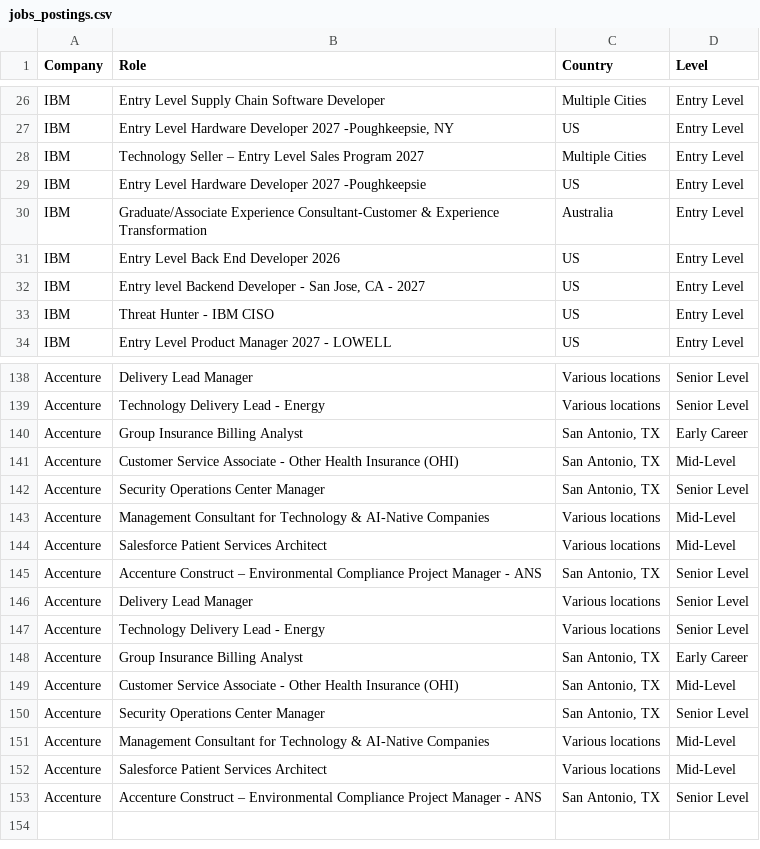
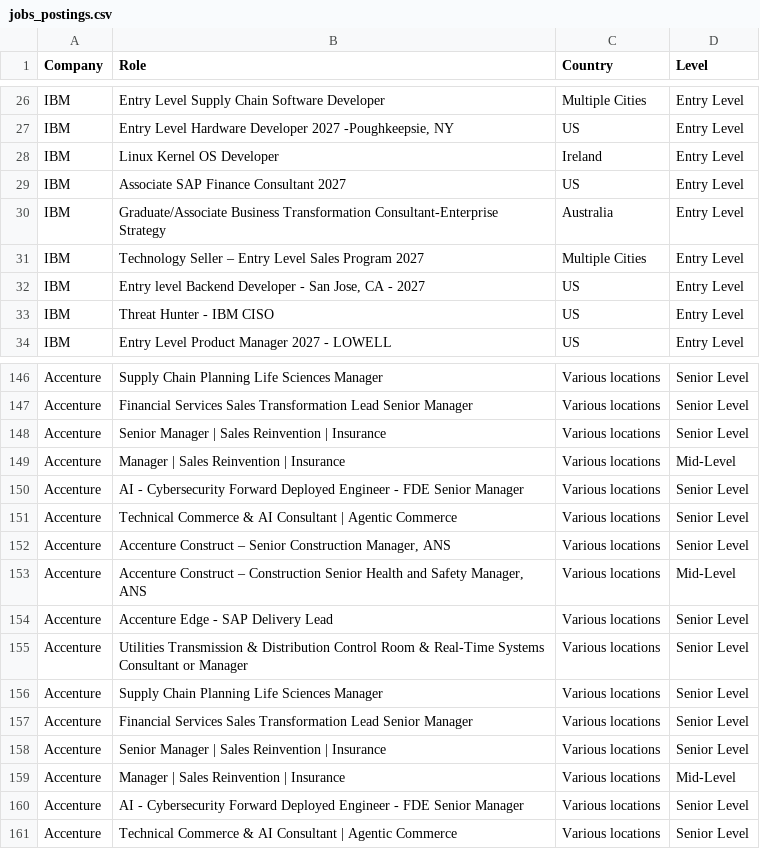
Before and after one commit to nefigarcia/outsourcing-analysis, a CSV file: jobs_postings.csv, drawn as a sheet; only a part is shown, gaps mark what is left out; removed rows and columns are numbered as before the commit, all else as after; the diff covers the shown part only; the diff names each change by its address in the sheet, - before the commit and + after, or states it on an @@ line.

```diff
--- a/jobs_postings.csv
+++ b/jobs_postings.csv
+row 28: IBM | Linux Kernel OS Developer | Ireland | Entry Level
+row 29: IBM | Associate SAP Finance Consultant 2027 | US | Entry Level
+row 30: IBM | Graduate/Associate Business Transformation Consultant-Enterprise Strategy | Australia | Entry Level
@@ row 29 moved to row 59: IBM @@
@@ row 30 moved to row 60: IBM @@
@@ row 31 moved to row 61: IBM @@
-B146 (Role): Delivery Lead Manager
+B146 (Role): Supply Chain Planning Life Sciences Manager
-B147 (Role): Technology Delivery Lead - Energy
+B147 (Role): Financial Services Sales Transformation Lead Senior Manager
-B148 (Role): Group Insurance Billing Analyst
+B148 (Role): Senior Manager | Sales Reinvention | Insurance
-C148:C150 (Country): San Antonio, TX
+C148:C150 (Country): Various locations
-D148 (Level): Early Career
+D148 (Level): Senior Level
-B149 (Role): Customer Service Associate - Other Health Insurance (OHI)
+B149 (Role): Manager | Sales Reinvention | Insurance
-B150 (Role): Security Operations Center Manager
+B150 (Role): AI - Cybersecurity Forward Deployed Engineer - FDE Senior Manager
-B151 (Role): Management Consultant for Technology & AI-Native Companies
+B151 (Role): Technical Commerce & AI Consultant | Agentic Commerce
-D151 (Level): Mid-Level
+D151 (Level): Senior Level
+row 152: Accenture | Accenture Construct – Senior Construction Manager, ANS | Various locations | Senior Level
-B153 (Role): Salesforce Patient Services Architect
+B153 (Role): Accenture Construct – Construction Senior Health and Safety Manager, ANS
-B154 (Role): Accenture Construct – Environmental Compliance Project Manager - ANS
+B154 (Role): Accenture Edge - SAP Delivery Lead
-C154 (Country): San Antonio, TX
+C154 (Country): Various locations
-B155 (Role): Delivery Lead Manager
+B155 (Role): Utilities Transmission & Distribution Control Room & Real-Time Systems Consultant or Manager
-B156 (Role): Technology Delivery Lead - Energy
+B156 (Role): Supply Chain Planning Life Sciences Manager
-row 148: Accenture | Group Insurance Billing Analyst | San Antonio, TX | Early Career
-B157 (Role): Customer Service Associate - Other Health Insurance (OHI)
+B157 (Role): Financial Services Sales Transformation Lead Senior Manager
-C157:C158 (Country): San Antonio, TX
+C157:C158 (Country): Various locations
-D157 (Level): Mid-Level
+D157 (Level): Senior Level
-B158 (Role): Security Operations Center Manager
+B158 (Role): Senior Manager | Sales Reinvention | Insurance
-B159 (Role): Management Consultant for Technology & AI-Native Companies
+B159 (Role): Manager | Sales Reinvention | Insurance
-B160 (Role): Salesforce Patient Services Architect
+B160 (Role): AI - Cybersecurity Forward Deployed Engineer - FDE Senior Manager
-D160 (Level): Mid-Level
+D160 (Level): Senior Level
-B161 (Role): Accenture Construct – Environmental Compliance Project Manager - ANS
+B161 (Role): Technical Commerce & AI Consultant | Agentic Commerce
-C161 (Country): San Antonio, TX
+C161 (Country): Various locations
```
Also changed, not shown: 8 added rows, 3 removed rows, 31 moved rows and 28 edited cells elsewhere in this file.
